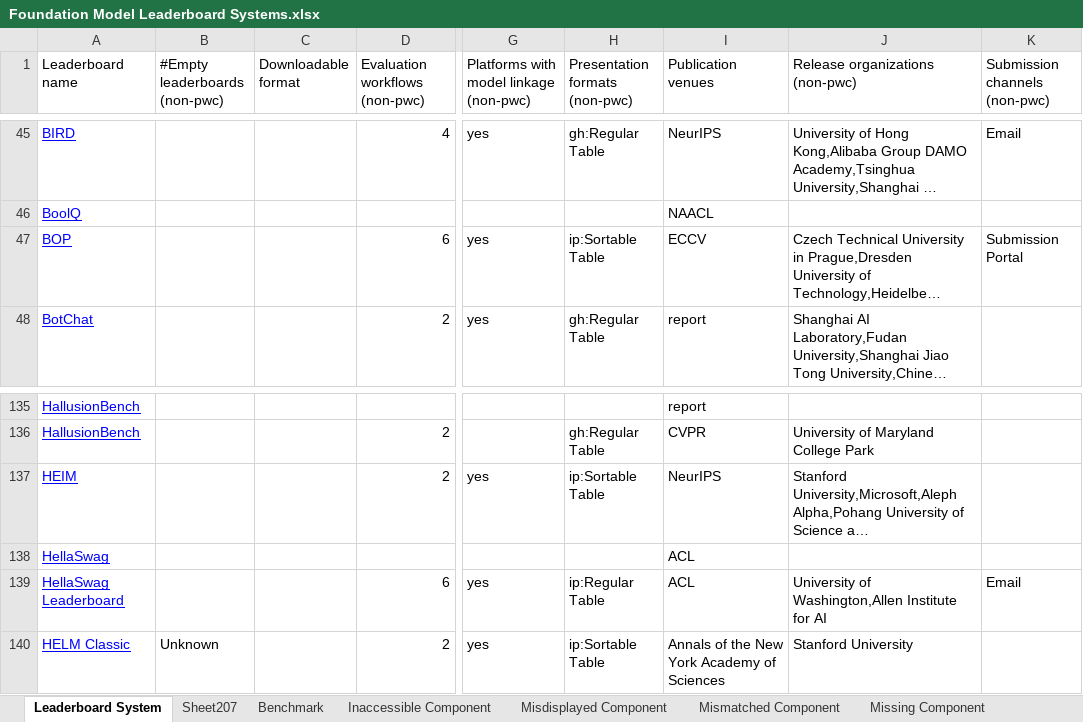
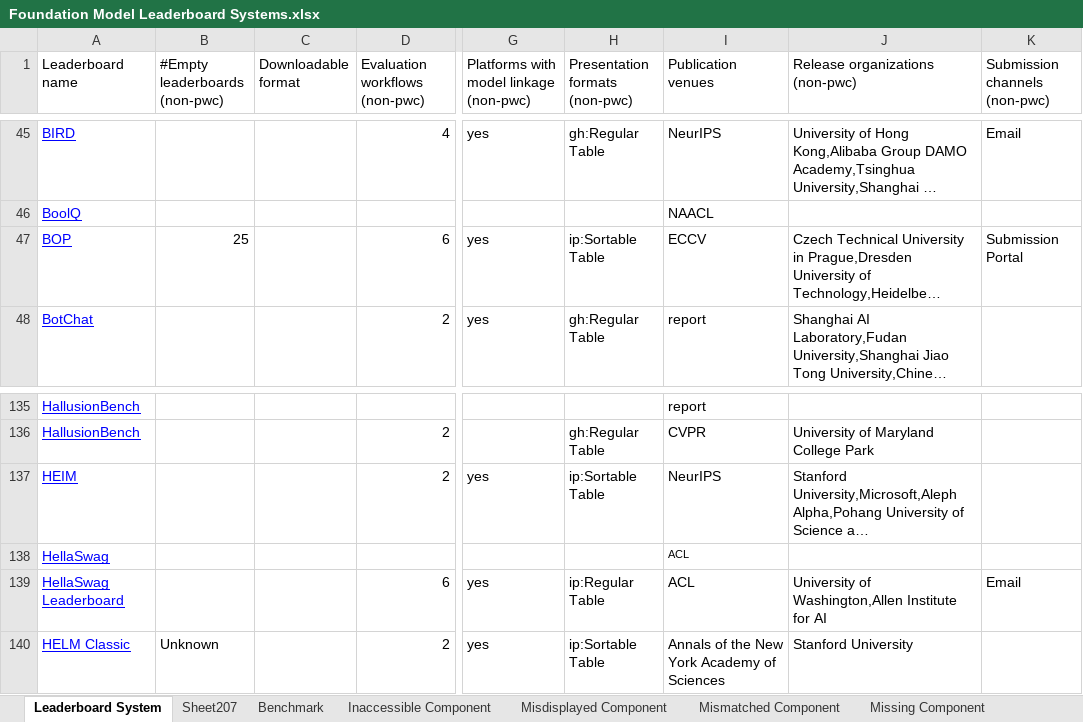
Before and after one commit to zhimin-z/Foundation-Model-Leaderboard-Survey, an Excel workbook: meta/Foundation Model Leaderboard Systems.xlsx, sheet Leaderboard System, drawn as a sheet; only a part is shown, gaps mark what is left out; long unchanged cells end in …; values as stored, in another font and other column widths than the file's, no borders; charts and pictures not drawn; the diff names each change by its address in the sheet, - before the commit and + after, or states it on an @@ line.

```diff
--- a/meta/Foundation Model Leaderboard Systems.xlsx (sheet Leaderboard System)
+++ b/meta/Foundation Model Leaderboard Systems.xlsx (sheet Leaderboard System)
-B47 (#Empty leaderboards (non-pwc)): (empty)
+B47 (#Empty leaderboards (non-pwc)): 25
@@ I138 text size: smaller @@
```
Also changed, not shown: sheet Obsolete Component, charts or pictures, 1 other file.
